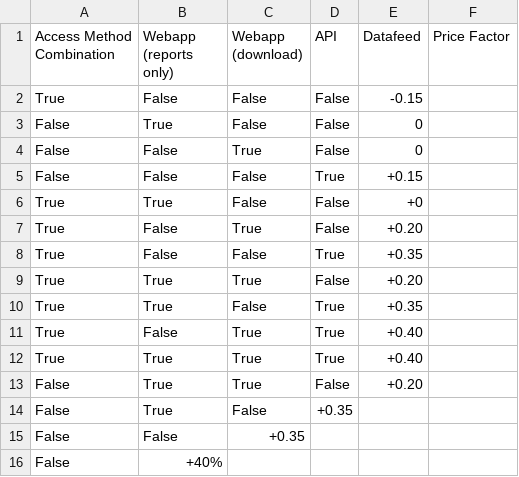
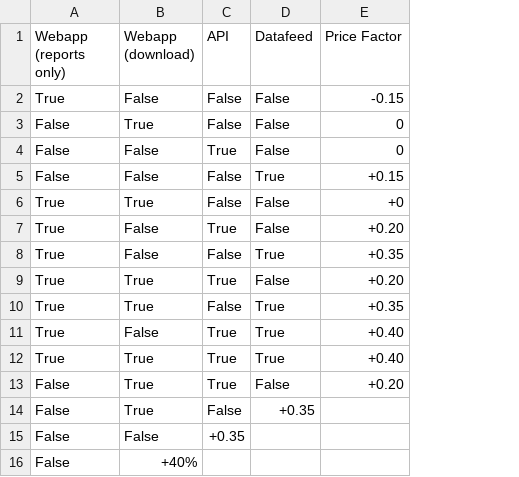
Before and after one commit to bkrusche/pricing, a CSV file: accessmethods.csv, drawn as a sheet; removed rows and columns are numbered as before the commit, all else as after; the diff names each change by its address in the sheet, - before the commit and + after, or states it on an @@ line.

Commit message:
Update accessmethods.csv

```diff
--- a/accessmethods.csv
+++ b/accessmethods.csv
-column A (Access Method Combination), rows 3-5: all False; row 7: True; rows 9-10: True | True; rows 12-15: True | False | False | False
-row 2: True | False | False | False | -0.15
-D2:D3 (Datafeed): 0
+D2:D3 (Datafeed): False
-E2 (Price Factor): (empty)
+E2 (Price Factor): -0.15
-E3:E4 (Price Factor): (empty)
+E3:E4 (Price Factor): 0
-D4 (Datafeed): +0.15
+D4 (Datafeed): False
-row 6: True | True | False | False | +0
-B5 (Webapp (download)): True
+B5 (Webapp (download)): False
-D5 (Datafeed): +0.20
+D5 (Datafeed): True
-E5 (Price Factor): (empty)
+E5 (Price Factor): +0.15
-row 8: True | False | False | True | +0.35
-D6 (Datafeed): +0.20
+D6 (Datafeed): False
-E6 (Price Factor): (empty)
+E6 (Price Factor): +0
-D7 (Datafeed): +0.35
+D7 (Datafeed): False
-E7 (Price Factor): (empty)
+E7 (Price Factor): +0.20
-row 11: True | False | True | True | +0.40
+row 8: True | False | False | True | +0.35
-D9 (Datafeed): +0.40
+D9 (Datafeed): False
-E9 (Price Factor): (empty)
+E9 (Price Factor): +0.20
-D10 (Datafeed): +0.20
+D10 (Datafeed): True
-E10 (Price Factor): (empty)
+E10 (Price Factor): +0.35
+row 11: True | False | True | True | +0.40
+row 12: True | True | True | True | +0.40
+row 13: False | True | True | False | +0.20
+row 14: False | True | False | +0.35
-A15 (Webapp (reports only)): True
+A15 (Webapp (reports only)): False
-B16 (Webapp (download)): +0.35
+B16 (Webapp (download)): +40%
-row 16: False | +40%
```
